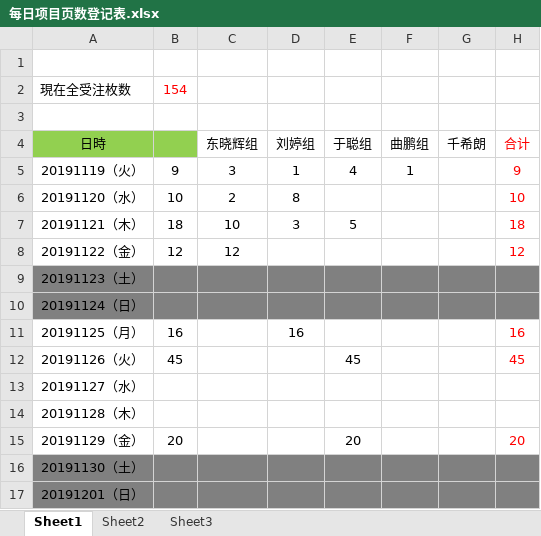
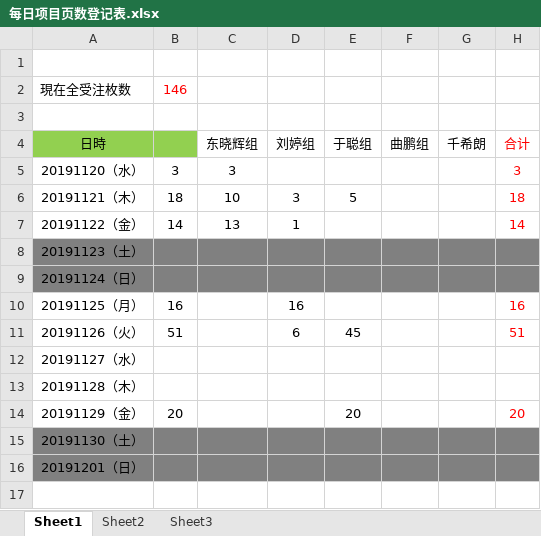
Before and after one commit to liut1107/-, an Excel workbook: 每日项目页数登记表.xlsx, sheet Sheet1, drawn as a sheet; values as stored, in another font and other column widths than the file's, no borders; removed rows and columns are numbered as before the commit, all else as after; the diff names each change by its address in the sheet, - before the commit and + after, or states it on an @@ line.

```diff
--- a/每日项目页数登记表.xlsx (sheet Sheet1)
+++ b/每日项目页数登记表.xlsx (sheet Sheet1)
-B2: 154
+B2: 146
-row 5: 20191119（火） | 9 | 3 | 1 | 4 | 1 |  | 9
-B5: 10
+B5: 3
-C5 (东晓辉组): 2
+C5 (东晓辉组): 3
-D5 (刘婷组): 8
+D5 (刘婷组): (empty)
-H5 (合计): 10
+H5 (合计): 3
-B7: 12
+B7: 14
-C7 (东晓辉组): 12
+C7 (东晓辉组): 13
-D7 (刘婷组): (empty)
+D7 (刘婷组): 1
-H7 (合计): 12
+H7 (合计): 14
-B11: 45
+B11: 51
-D11 (刘婷组): (empty)
+D11 (刘婷组): 6
-H11 (合计): 45
+H11 (合计): 51
```
Also changed, not shown: formulas that keep their value, 刘婷组2019项目9月份统计表.xlsx, 2 other files.
